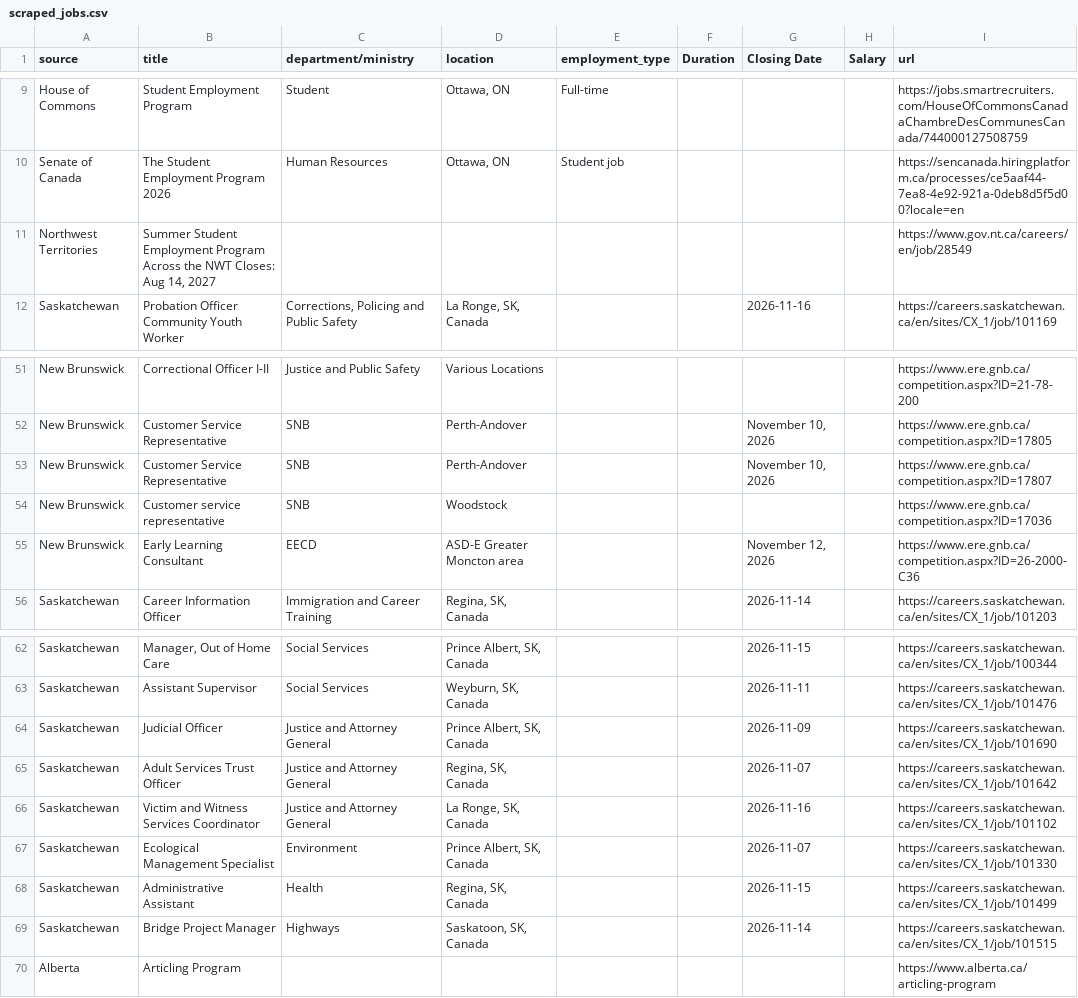
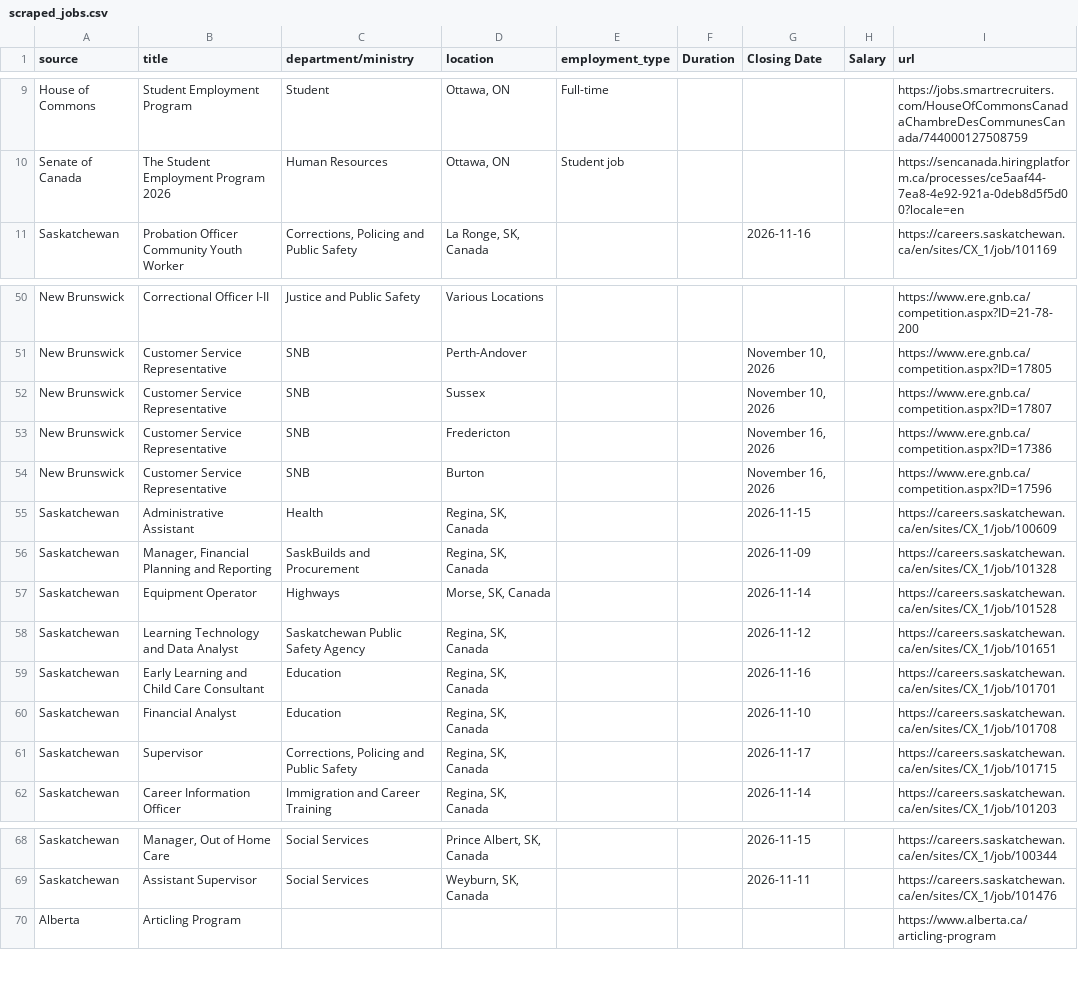
Before and after one commit to Glocal-Open-Source/showcase, a CSV file: scripts/scraped_jobs.csv, drawn as a sheet; only a part is shown, gaps mark what is left out; the diff covers the shown part only.

```diff
--- a/scripts/scraped_jobs.csv
+++ b/scripts/scraped_jobs.csv
@@ -10,3 +10,2 @@ House of Commons,Student Employment Program,Student,"Ottawa, ON",Full-time,,,,ht
 Senate of Canada,The Student Employment Program 2026,Human Resources,"Ottawa, ON",Student job,,,,https://sencanada.hiringplatform.ca/processes/ce5aaf44-7ea8-4e92-921a-0deb8d5f5d00?locale=en
-Northwest Territories,"Summer Student Employment Program Across the NWT Closes: Aug 14, 2027",,,,,,,https://www.gov.nt.ca/careers/en/job/28549
 Saskatchewan,Probation Officer Community Youth Worker,"Corrections, Policing and Public Safety","La Ronge, SK, Canada",,,2026-11-16,,https://careers.saskatchewan.ca/en/sites/CX_1/job/101169
@@ -52,5 +51,12 @@ New Brunswick,Correctional Officer I-II,Justice and Public Safety,Various Locati
 New Brunswick,Customer Service Representative,SNB,Perth-Andover,,,"November 10, 2026",,https://www.ere.gnb.ca/competition.aspx?ID=17805
-New Brunswick,Customer Service Representative,SNB,Perth-Andover,,,"November 10, 2026",,https://www.ere.gnb.ca/competition.aspx?ID=17807
-New Brunswick,Customer service representative,SNB,Woodstock,,,,,https://www.ere.gnb.ca/competition.aspx?ID=17036
-New Brunswick,Early Learning Consultant,EECD,ASD-E Greater Moncton area,,,"November 12, 2026",,https://www.ere.gnb.ca/competition.aspx?ID=26-2000-C36
+New Brunswick,Customer Service Representative,SNB,Sussex,,,"November 10, 2026",,https://www.ere.gnb.ca/competition.aspx?ID=17807
+New Brunswick,Customer Service Representative,SNB,Fredericton,,,"November 16, 2026",,https://www.ere.gnb.ca/competition.aspx?ID=17386
+New Brunswick,Customer Service Representative,SNB,Burton,,,"November 16, 2026",,https://www.ere.gnb.ca/competition.aspx?ID=17596
+Saskatchewan,Administrative Assistant,Health,"Regina, SK, Canada",,,2026-11-15,,https://careers.saskatchewan.ca/en/sites/CX_1/job/100609
+Saskatchewan,"Manager, Financial Planning and Reporting",SaskBuilds and Procurement,"Regina, SK, Canada",,,2026-11-09,,https://careers.saskatchewan.ca/en/sites/CX_1/job/101328
+Saskatchewan,Equipment Operator,Highways,"Morse, SK, Canada",,,2026-11-14,,https://careers.saskatchewan.ca/en/sites/CX_1/job/101528
+Saskatchewan,Learning Technology and Data Analyst,Saskatchewan Public Safety Agency,"Regina, SK, Canada",,,2026-11-12,,https://careers.saskatchewan.ca/en/sites/CX_1/job/101651
+Saskatchewan,Early Learning and Child Care Consultant,Education,"Regina, SK, Canada",,,2026-11-16,,https://careers.saskatchewan.ca/en/sites/CX_1/job/101701
+Saskatchewan,Financial Analyst,Education,"Regina, SK, Canada",,,2026-11-10,,https://careers.saskatchewan.ca/en/sites/CX_1/job/101708
+Saskatchewan,Supervisor,"Corrections, Policing and Public Safety","Regina, SK, Canada",,,2026-11-17,,https://careers.saskatchewan.ca/en/sites/CX_1/job/101715
 Saskatchewan,Career Information Officer,Immigration and Career Training,"Regina, SK, Canada",,,2026-11-14,,https://careers.saskatchewan.ca/en/sites/CX_1/job/101203
@@ -63,8 +69,2 @@ Saskatchewan,"Manager, Out of Home Care",Social Services,"Prince Albert, SK, Can
 Saskatchewan,Assistant Supervisor,Social Services,"Weyburn, SK, Canada",,,2026-11-11,,https://careers.saskatchewan.ca/en/sites/CX_1/job/101476
-Saskatchewan,Judicial Officer,Justice and Attorney General,"Prince Albert, SK, Canada",,,2026-11-09,,https://careers.saskatchewan.ca/en/sites/CX_1/job/101690
-Saskatchewan,Adult Services Trust Officer,Justice and Attorney General,"Regina, SK, Canada",,,2026-11-07,,https://careers.saskatchewan.ca/en/sites/CX_1/job/101642
-Saskatchewan,Victim and Witness Services Coordinator,Justice and Attorney General,"La Ronge, SK, Canada",,,2026-11-16,,https://careers.saskatchewan.ca/en/sites/CX_1/job/101102
-Saskatchewan,Ecological Management Specialist,Environment,"Prince Albert, SK, Canada",,,2026-11-07,,https://careers.saskatchewan.ca/en/sites/CX_1/job/101330
-Saskatchewan,Administrative Assistant,Health,"Regina, SK, Canada",,,2026-11-15,,https://careers.saskatchewan.ca/en/sites/CX_1/job/101499
-Saskatchewan,Bridge Project Manager,Highways,"Saskatoon, SK, Canada",,,2026-11-14,,https://careers.saskatchewan.ca/en/sites/CX_1/job/101515
 Alberta,Articling Program,,,,,,,https://www.alberta.ca/articling-program
```
Also changed, not shown: 4 added rows, 4 removed rows and 2 moved rows elsewhere in this file, 1 other file.
